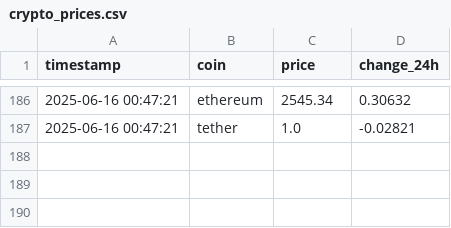
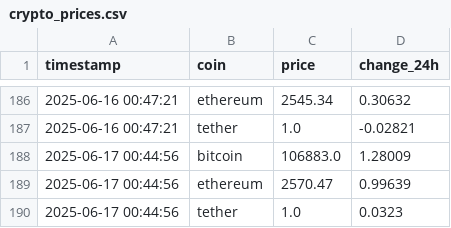
Before and after one commit to dollyca/crypto_tracker_mvp, a CSV file: data/crypto_prices.csv, drawn as a sheet; only a part is shown, gaps mark what is left out; the diff names each change by its address in the sheet, - before the commit and + after, or states it on an @@ line.

```diff
--- a/data/crypto_prices.csv
+++ b/data/crypto_prices.csv
+row 188: 2025-06-17 00:44:56 | bitcoin | 106883.0 | 1.28009
+row 189: 2025-06-17 00:44:56 | ethereum | 2570.47 | 0.99639
+row 190: 2025-06-17 00:44:56 | tether | 1.0 | 0.0323
```
